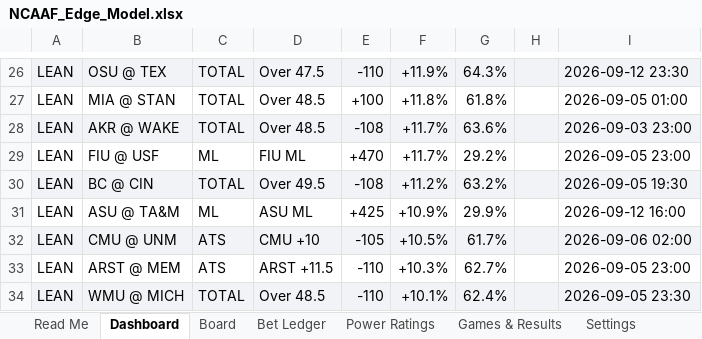
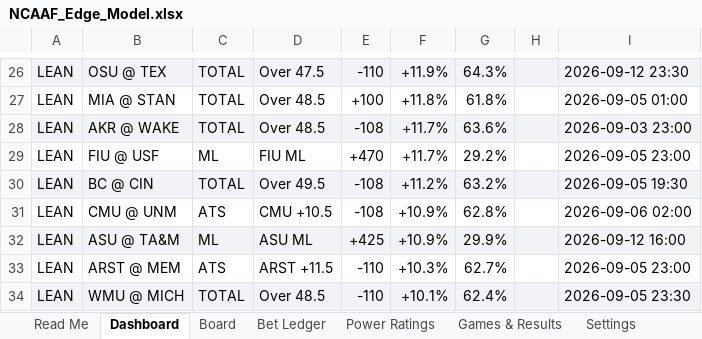
Before and after one commit to CHILLYCHILLY14/ncaaf-edge, an Excel workbook: NCAAF_Edge_Model.xlsx, sheet Dashboard, drawn as a sheet; only a part is shown, gaps mark what is left out; values as stored, in another font and other column widths than the file's, no borders; removed rows and columns are numbered as before the commit, all else as after; the diff names each change by its address in the sheet, - before the commit and + after, or states it on an @@ line.

```diff
--- a/NCAAF_Edge_Model.xlsx (sheet Dashboard)
+++ b/NCAAF_Edge_Model.xlsx (sheet Dashboard)
+row 31: LEAN | CMU @ UNM | ATS | CMU +10.5 | -108 | +10.9% | 62.8% |  | 2026-09-06 02:00
-A32:I32 fill: none
+A32:I32 fill: #F2F3F6
-row 32: LEAN | CMU @ UNM | ATS | CMU +10 | -105 | +10.5% | 61.7% |  | 2026-09-06 02:00
```
Also changed, not shown: sheet Board, sheet Games & Results, sheet Read Me, 6 other files.
